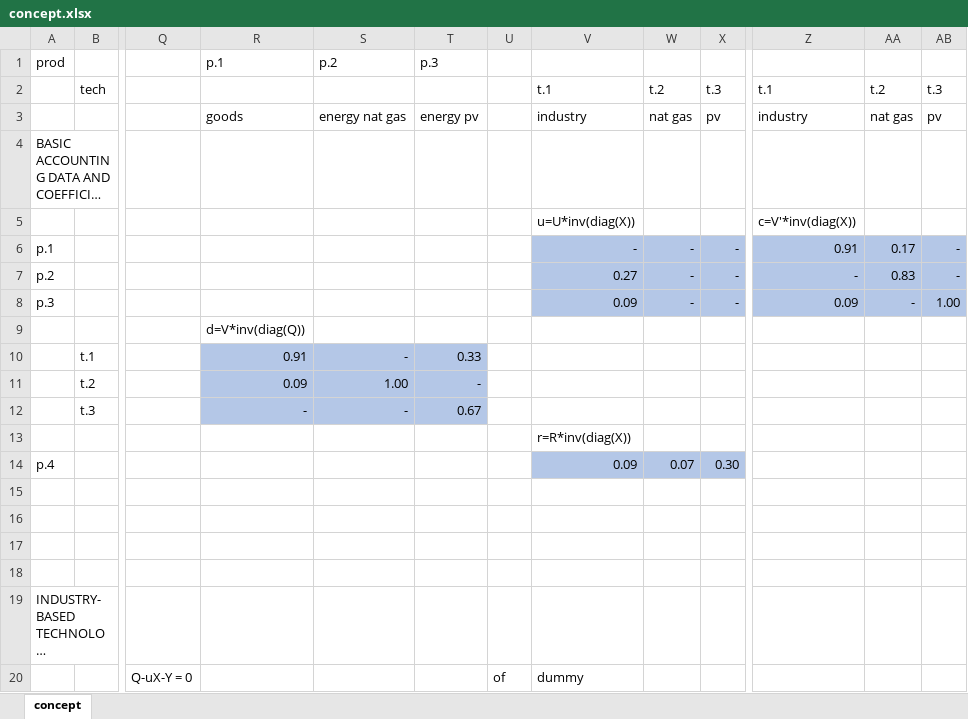
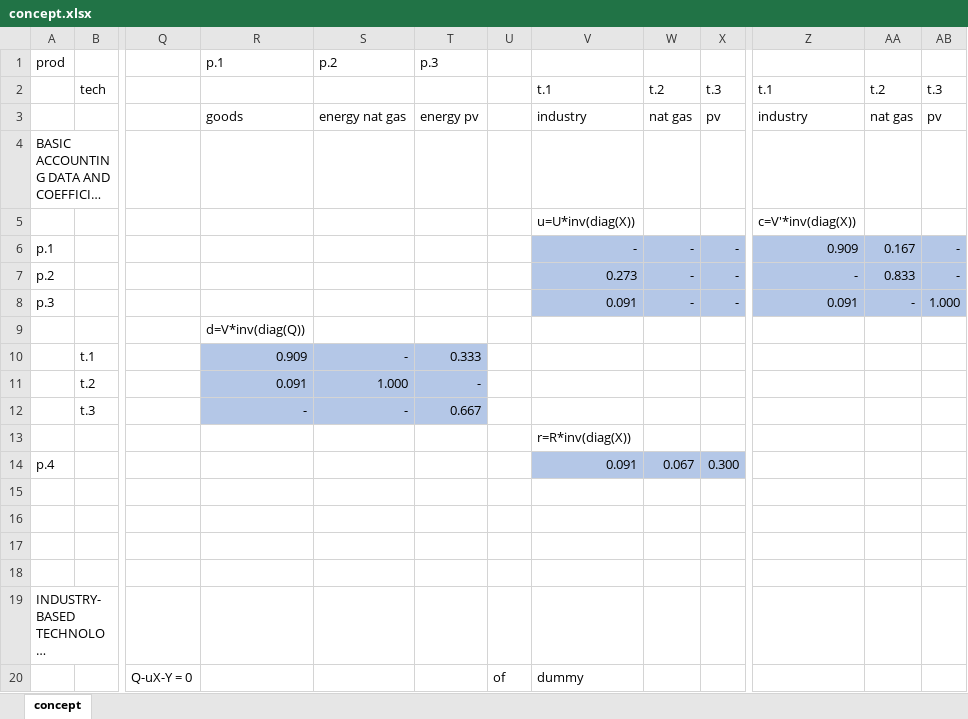
Before and after one commit to pyESM-project/pyesm, an Excel workbook: default/1_sut/concept.xlsx, sheet concept, drawn as a sheet; only a part is shown, gaps mark what is left out; long unchanged cells end in …; values as stored, in another font and other column widths than the file's, no borders; the diff names each change by its address in the sheet, - before the commit and + after, or states it on an @@ line.

Commit message:
minor changes (docstrings, error handling), and adding material for 1_sut default model.

```diff
--- a/default/1_sut/concept.xlsx (sheet concept)
+++ b/default/1_sut/concept.xlsx (sheet concept)
-Z6: 0.91
+Z6: 0.909
-AA6: 0.17
+AA6: 0.167
-V7: 0.27
+V7: 0.273
-AA7: 0.83
+AA7: 0.833
-V8: 0.09
+V8: 0.091
-Z8: 0.09
+Z8: 0.091
-AB8: 1.00
+AB8: 1.000
-R10: 0.91
+R10: 0.909
-T10: 0.33
+T10: 0.333
-R11: 0.09
+R11: 0.091
-S11: 1.00
+S11: 1.000
-T12: 0.67
+T12: 0.667
-V14: 0.09
+V14: 0.091
-W14: 0.07
+W14: 0.067
-X14: 0.30
+X14: 0.300
```
Also changed, not shown: 18 other files.
